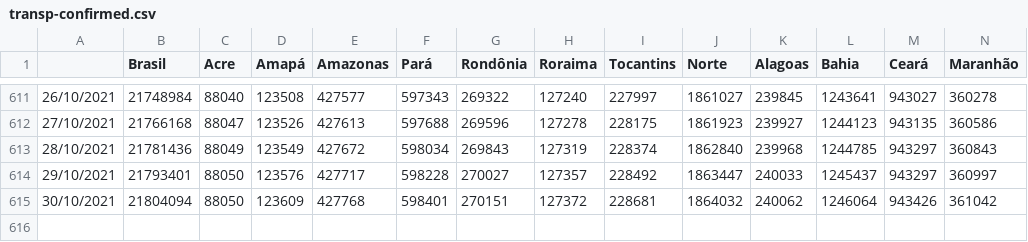
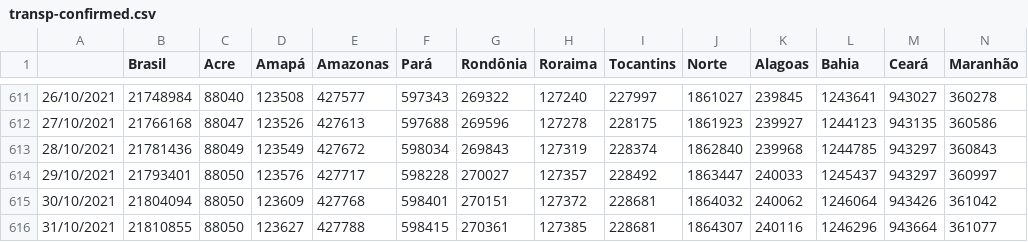
Before and after one commit to henriquemor/covid19-Brazil-timeseries, a CSV file: transp-confirmed.csv, drawn as a sheet; only a part is shown, gaps mark what is left out; rows hold the shown columns only; the diff names each change by its address in the sheet, - before the commit and + after, or states it on an @@ line.

Commit message:
chore: Update data from sheets

```diff
--- a/transp-confirmed.csv
+++ b/transp-confirmed.csv
+row 616: 31/10/2021 | 21810855 | 88050 | 123627 | 427788 | 598415 | 270361 | 127385 | 228681 | 1864307 | 240116 | 1246296 | 943664 | 361077
```
Also changed, not shown: confirmed-cases.csv, confirmed-new.csv, 5 other files.
